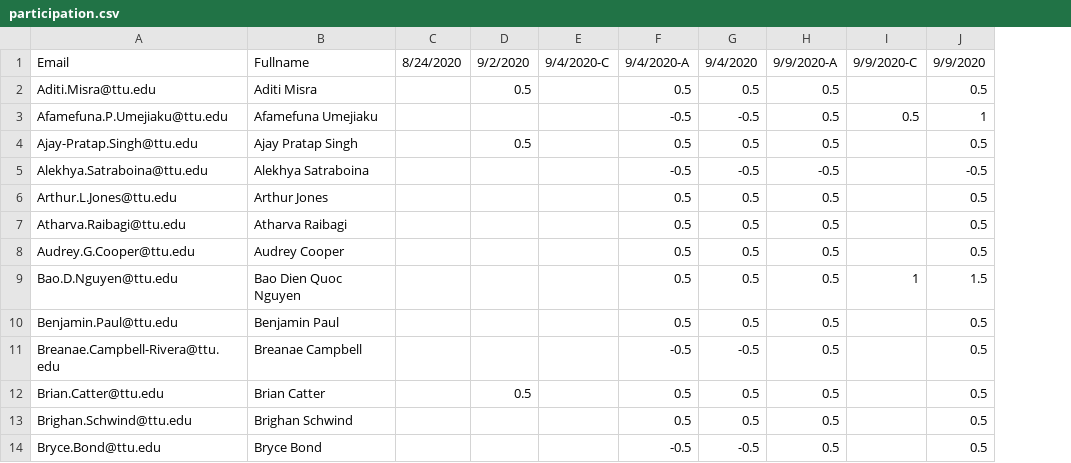
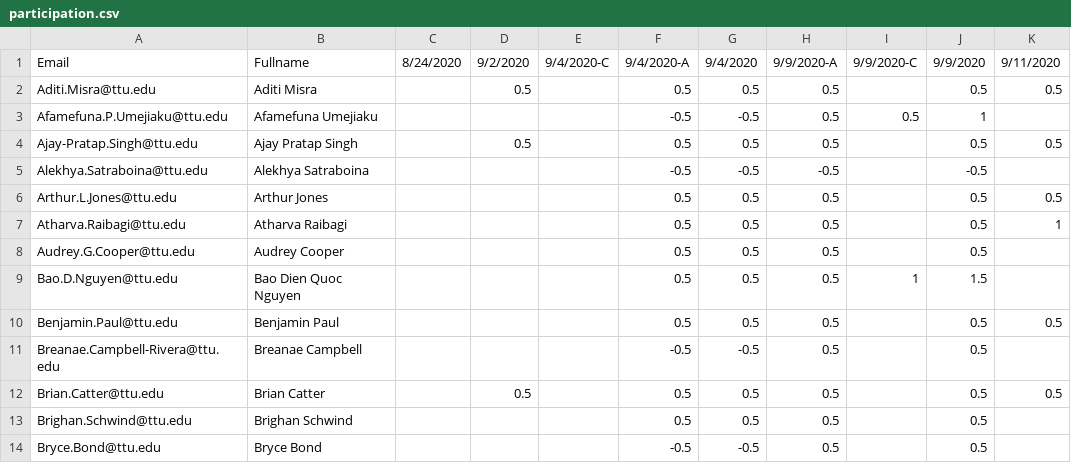
Before and after one commit to iDataVisualizationLab/CS5331-VirtualReality-Fall2020, a CSV file: grade/data/participation.csv, drawn as a sheet; only a part is shown; the diff names each change by its address in the sheet, - before the commit and + after, or states it on an @@ line.

Commit message:
Update participation.csv

```diff
--- a/grade/data/participation.csv
+++ b/grade/data/participation.csv
+column K, rows 1-12: 9/11/2020 | 0.5 |  | 0.5 |  | 0.5 | 1 |  |  | 0.5 |  | 0.5
```
